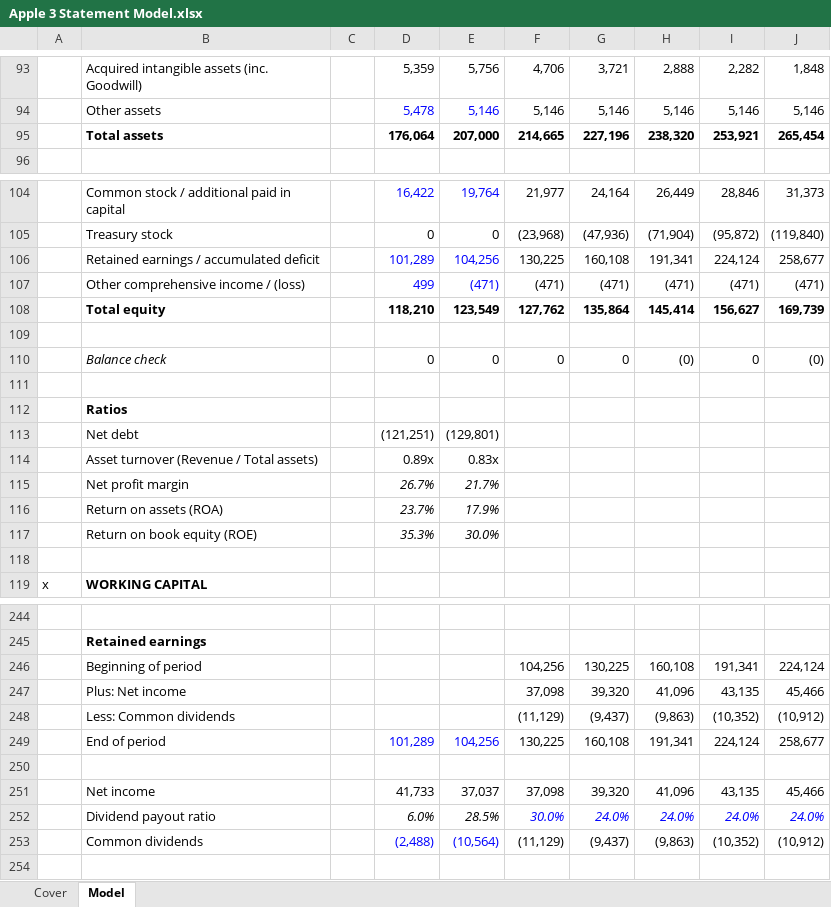
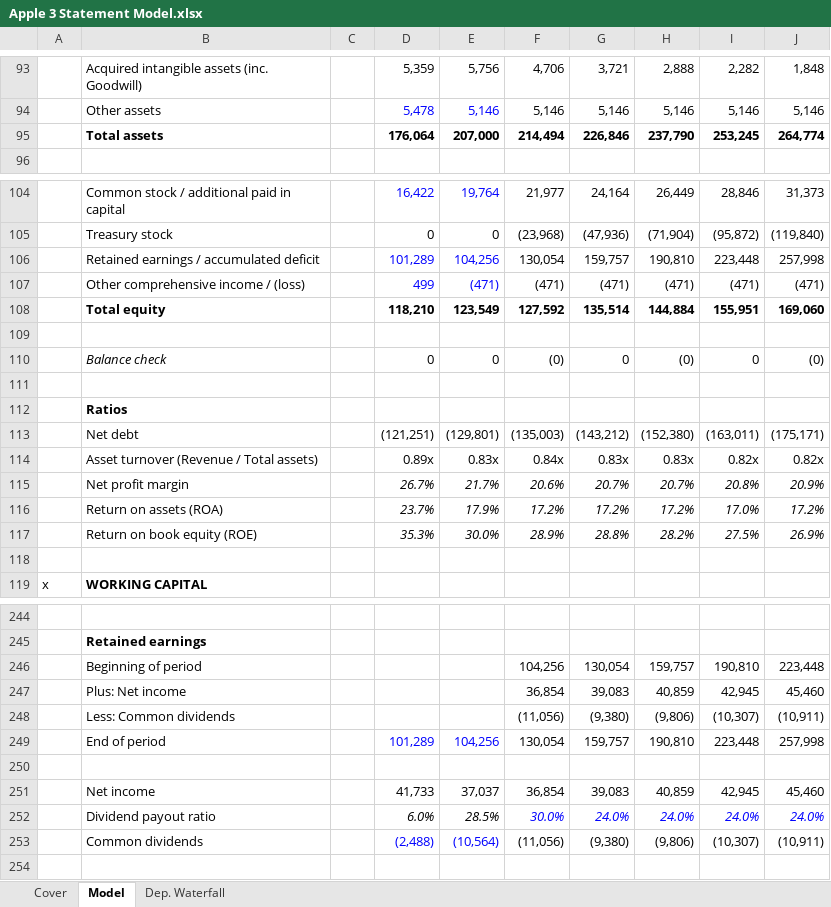
Before and after one commit to willjrobertsjr/Apple-Financial-Statement-Models, an Excel workbook: Apple 3 Statement Model.xlsx, sheet Model, drawn as a sheet; only a part is shown, gaps mark what is left out; values as stored, in another font and other column widths than the file's, no borders; conditional formats not drawn; removed rows and columns are numbered as before the commit, all else as after; the diff covers the shown part only; the diff names each change by its address in the sheet, - before the commit and + after, or states it on an @@ line.

Commit message:
Finished through Dep. Waterfall

```diff
--- a/Apple 3 Statement Model.xlsx (sheet Model)
+++ b/Apple 3 Statement Model.xlsx (sheet Model)
+sheet tab: Dep. Waterfall
-row 95:  | Total assets |  | 176,064 | 207,000 | 214,665 | 227,196 | 238,320 | 253,921 | 265,454
+row 95:  | Total assets |  | 176,064 | 207,000 | 214,494 | 226,846 | 237,790 | 253,245 | 264,774
-row 106:  | Retained earnings / accumulated deficit |  | 101,289 | 104,256 | 130,225 | 160,108 | 191,341 | 224,124 | 258,677
+row 106:  | Retained earnings / accumulated deficit |  | 101,289 | 104,256 | 130,054 | 159,757 | 190,810 | 223,448 | 257,998
-row 108:  | Total equity |  | 118,210 | 123,549 | 127,762 | 135,864 | 145,414 | 156,627 | 169,739
+row 108:  | Total equity |  | 118,210 | 123,549 | 127,592 | 135,514 | 144,884 | 155,951 | 169,060
-F110: 0
+F110: (0)
-row 113:  | Net debt |  | (121,251) | (129,801)
-row 114:  | Asset turnover (Revenue / Total assets) |  | 0.89x | 0.83x
-row 115:  | Net profit margin |  | 26.7% | 21.7%
-row 116:  | Return on assets (ROA) |  | 23.7% | 17.9%
-row 117:  | Return on book equity (ROE) |  | 35.3% | 30.0%
+row 113:  | Net debt |  | (121,251) | (129,801) | (135,003) | (143,212) | (152,380) | (163,011) | (175,171)
+row 114:  | Asset turnover (Revenue / Total assets) |  | 0.89x | 0.83x | 0.84x | 0.83x | 0.83x | 0.82x | 0.82x
+row 115:  | Net profit margin |  | 26.7% | 21.7% | 20.6% | 20.7% | 20.7% | 20.8% | 20.9%
+row 116:  | Return on assets (ROA) |  | 23.7% | 17.9% | 17.2% | 17.2% | 17.2% | 17.0% | 17.2%
+row 117:  | Return on book equity (ROE) |  | 35.3% | 30.0% | 28.9% | 28.8% | 28.2% | 27.5% | 26.9%
-row 246:  | Beginning of period |  |  |  | 104,256 | 130,225 | 160,108 | 191,341 | 224,124
-row 247:  | Plus: Net income |  |  |  | 37,098 | 39,320 | 41,096 | 43,135 | 45,466
-row 248:  | Less: Common dividends |  |  |  | (11,129) | (9,437) | (9,863) | (10,352) | (10,912)
-row 249:  | End of period |  | 101,289 | 104,256 | 130,225 | 160,108 | 191,341 | 224,124 | 258,677
+row 246:  | Beginning of period |  |  |  | 104,256 | 130,054 | 159,757 | 190,810 | 223,448
+row 247:  | Plus: Net income |  |  |  | 36,854 | 39,083 | 40,859 | 42,945 | 45,460
+row 248:  | Less: Common dividends |  |  |  | (11,056) | (9,380) | (9,806) | (10,307) | (10,911)
+row 249:  | End of period |  | 101,289 | 104,256 | 130,054 | 159,757 | 190,810 | 223,448 | 257,998
-row 251:  | Net income |  | 41,733 | 37,037 | 37,098 | 39,320 | 41,096 | 43,135 | 45,466
+row 251:  | Net income |  | 41,733 | 37,037 | 36,854 | 39,083 | 40,859 | 42,945 | 45,460
-row 253:  | Common dividends |  | (2,488) | (10,564) | (11,129) | (9,437) | (9,863) | (10,352) | (10,912)
+row 253:  | Common dividends |  | (2,488) | (10,564) | (11,056) | (9,380) | (9,806) | (10,307) | (10,911)
```
Also changed, not shown: 86 added rows, 22 removed rows, 12 edited cells and cell formats elsewhere in this sheet, formulas that keep their value.
